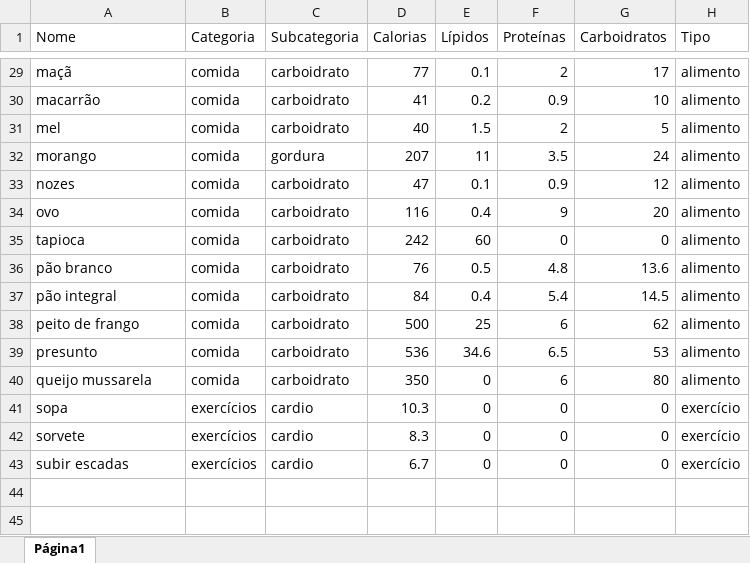
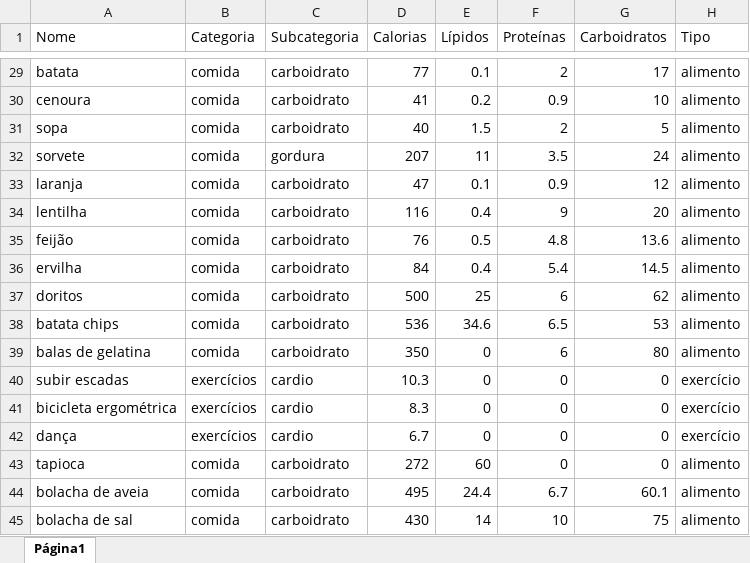
Before and after one commit to nardisabela/hey-calorie, an Excel workbook: database.xlsx, sheet Página1, drawn as a sheet; only a part is shown, gaps mark what is left out; values as stored, in another font and other column widths than the file's, no borders; charts and pictures not drawn; removed rows and columns are numbered as before the commit, all else as after; the diff covers the shown part only; the diff names each change by its address in the sheet, - before the commit and + after, or states it on an @@ line.

```diff
--- a/database.xlsx (sheet Página1)
+++ b/database.xlsx (sheet Página1)
-A29 (Nome): maçã
+A29 (Nome): batata
-A30 (Nome): macarrão
+A30 (Nome): cenoura
-A31 (Nome): mel
+A31 (Nome): sopa
-A32 (Nome): morango
+A32 (Nome): sorvete
-A33 (Nome): nozes
+A33 (Nome): laranja
-A34 (Nome): ovo
+A34 (Nome): lentilha
-row 35: tapioca | comida | carboidrato | 242 | 60 | 0 | 0 | alimento
-A35 (Nome): pão branco
+A35 (Nome): feijão
-A36 (Nome): pão integral
+A36 (Nome): ervilha
-A37 (Nome): peito de frango
+A37 (Nome): doritos
-A38 (Nome): presunto
+A38 (Nome): batata chips
-A39 (Nome): queijo mussarela
+A39 (Nome): balas de gelatina
-A40 (Nome): sopa
+A40 (Nome): subir escadas
-A41 (Nome): sorvete
+A41 (Nome): bicicleta ergométrica
-A42 (Nome): subir escadas
+A42 (Nome): dança
+row 43: tapioca | comida | carboidrato | 272 | 60 | 0 | 0 | alimento
+row 44: bolacha de aveia | comida | carboidrato | 495 | 24.4 | 6.7 | 60.1 | alimento
+row 45: bolacha de sal | comida | carboidrato | 430 | 14 | 10 | 75 | alimento
```
Also changed, not shown: 27 edited cells elsewhere in this sheet.
